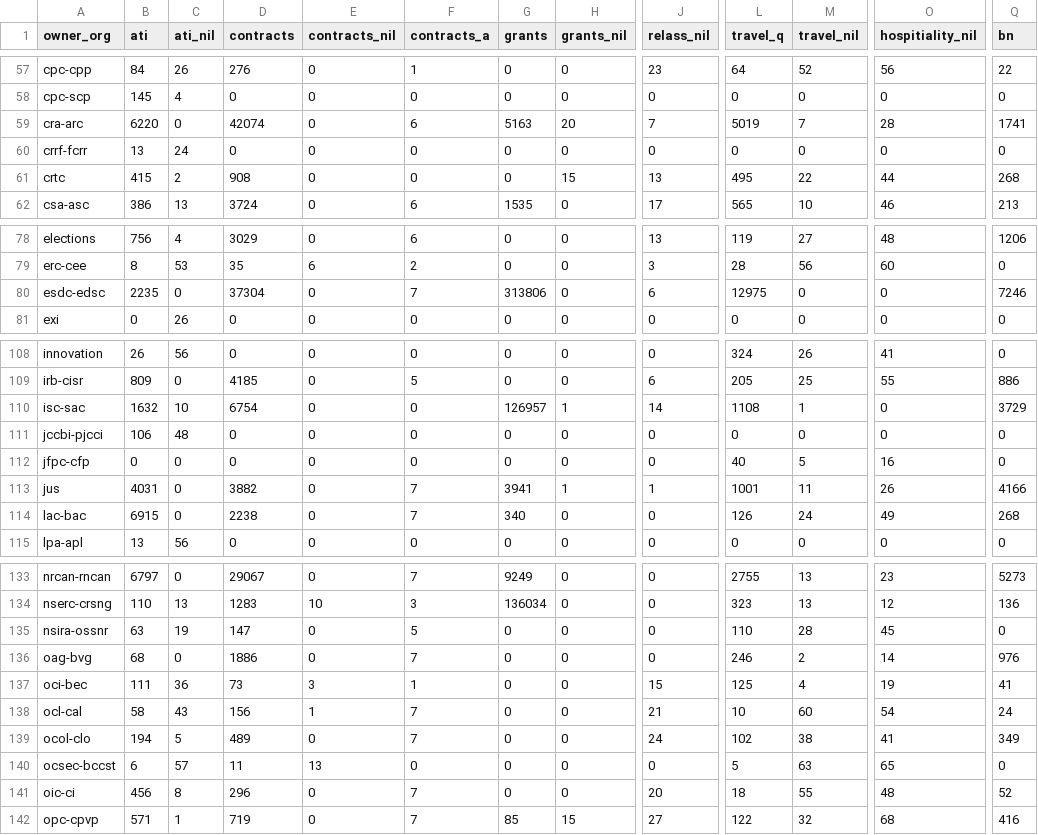
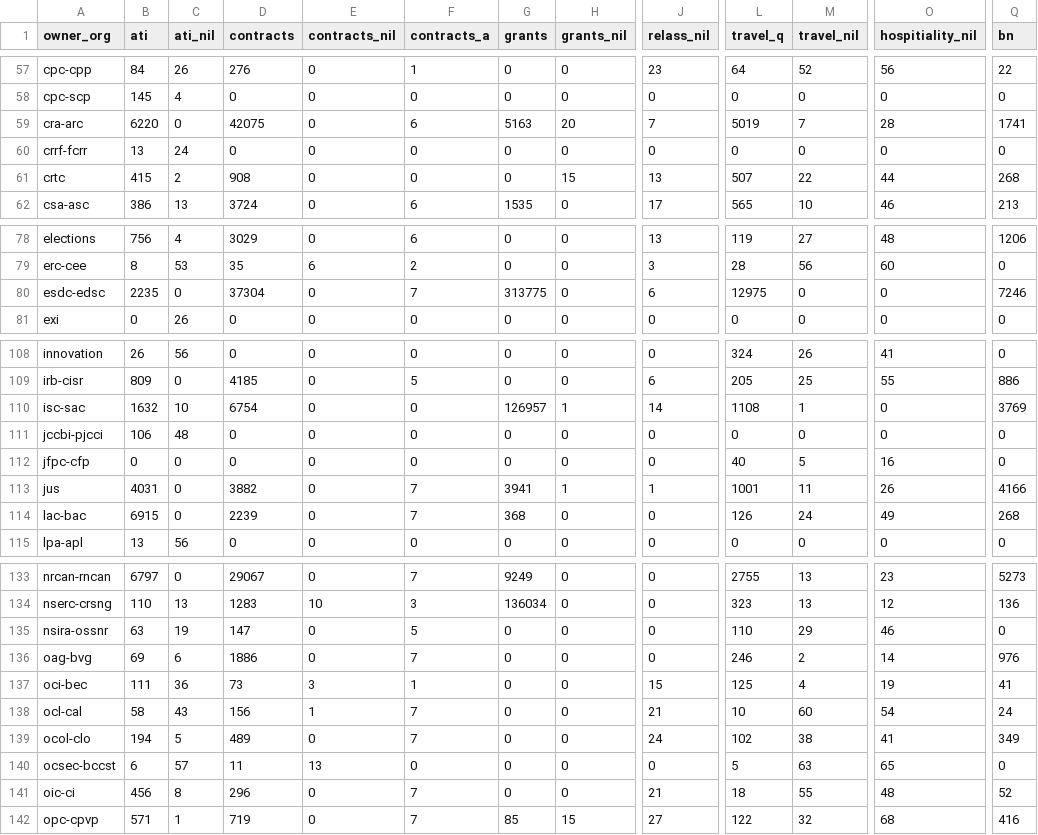
Before and after one commit to PatLittle/OpenGov_R_Scripts, a CSV file: pd-count-by-department.csv, drawn as a sheet; only a part is shown, gaps mark what is left out; the diff covers the shown part only; the diff names each change by its address in the sheet, - before the commit and + after, or states it on an @@ line.

```diff
--- a/pd-count-by-department.csv
+++ b/pd-count-by-department.csv
-D59 (contracts): 42074
+D59 (contracts): 42075
-L61 (travel_q): 495
+L61 (travel_q): 507
-G80 (grants): 313806
+G80 (grants): 313775
-Q110 (bn): 3729
+Q110 (bn): 3769
-D114 (contracts): 2238
+D114 (contracts): 2239
-G114 (grants): 340
+G114 (grants): 368
-M135 (travel_nil): 28
+M135 (travel_nil): 29
-O135 (hospitiality_nil): 45
+O135 (hospitiality_nil): 46
-B136 (ati): 68
+B136 (ati): 69
-C136 (ati_nil): 0
+C136 (ati_nil): 6
-J141 (relass_nil): 20
+J141 (relass_nil): 21
```
Also changed, not shown: 1 edited cell elsewhere in this file.
